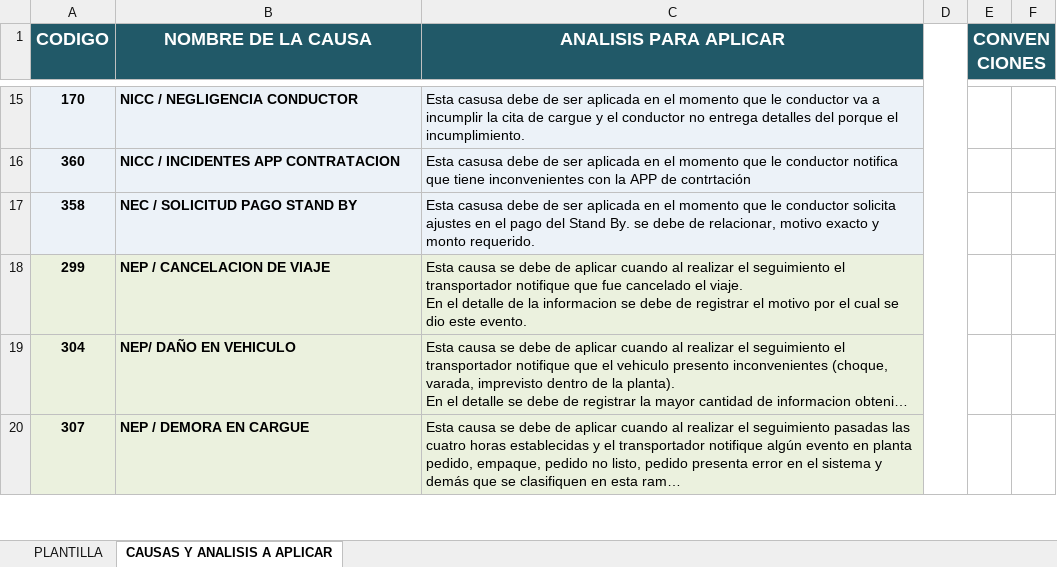
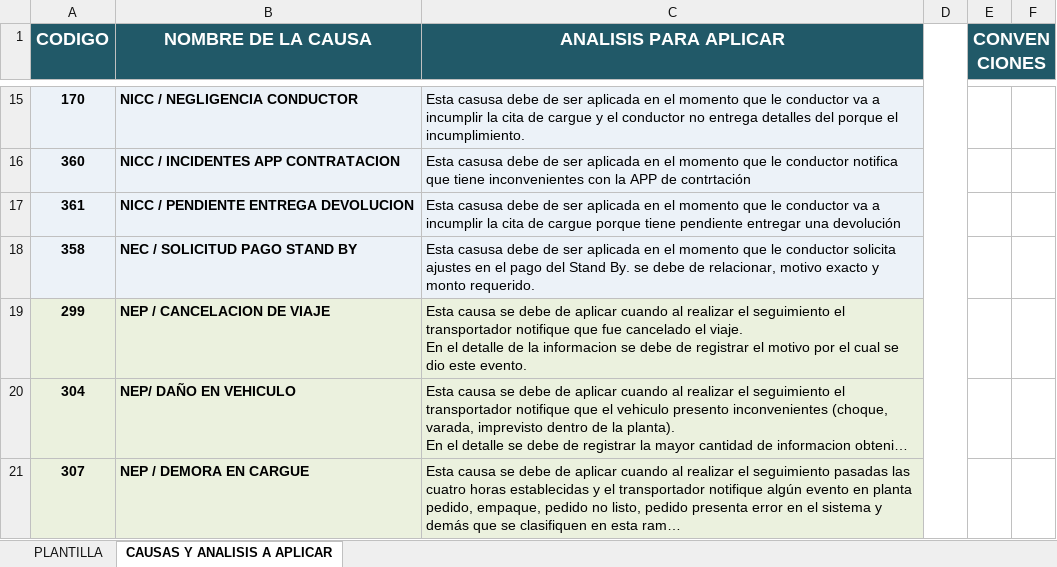
Before and after one commit to andrestorres11/Avansat-gl, an Excel workbook: satt_standa/desnew/plantilla.xlsx, sheet CAUSAS Y ANALISIS A APLICAR, drawn as a sheet; only a part is shown, gaps mark what is left out; long unchanged cells end in …; values as stored, in another font and other column widths than the file's, no borders; charts and pictures not drawn; the diff names each change by its address in the sheet, - before the commit and + after, or states it on an @@ line.

Commit message:
[SOP_252670] Se actuliza plantilla añadiendo nueva novedad

```diff
--- a/satt_standa/desnew/plantilla.xlsx (sheet CAUSAS Y ANALISIS A APLICAR)
+++ b/satt_standa/desnew/plantilla.xlsx (sheet CAUSAS Y ANALISIS A APLICAR)
+row 17: 361 | NICC / PENDIENTE ENTREGA DEVOLUCION | Esta casusa debe de ser aplicada en el momento que le conductor va a incumplir la cita de cargue porque tiene pendiente entregar una devolución
```
Also changed, not shown: charts or pictures.
